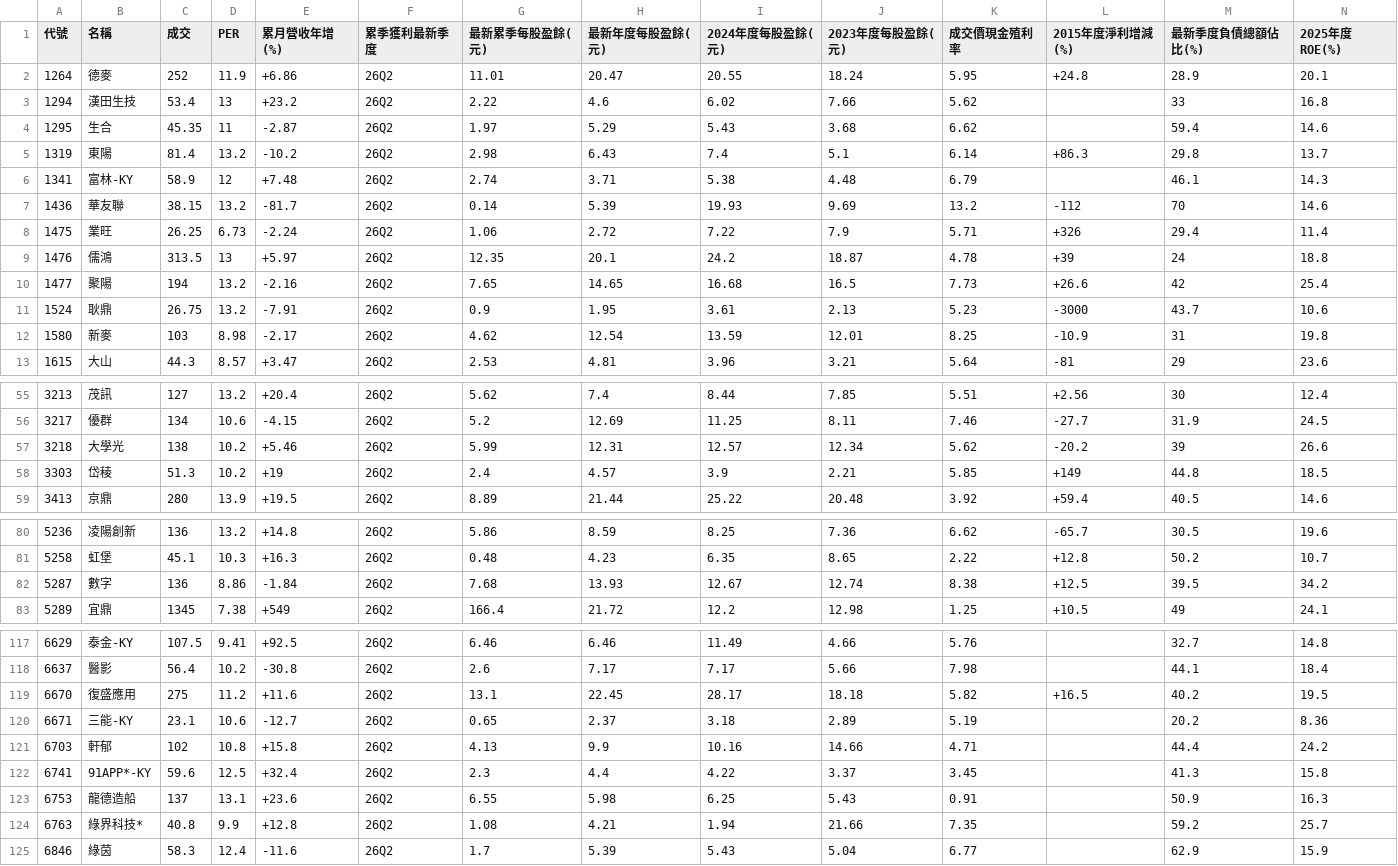
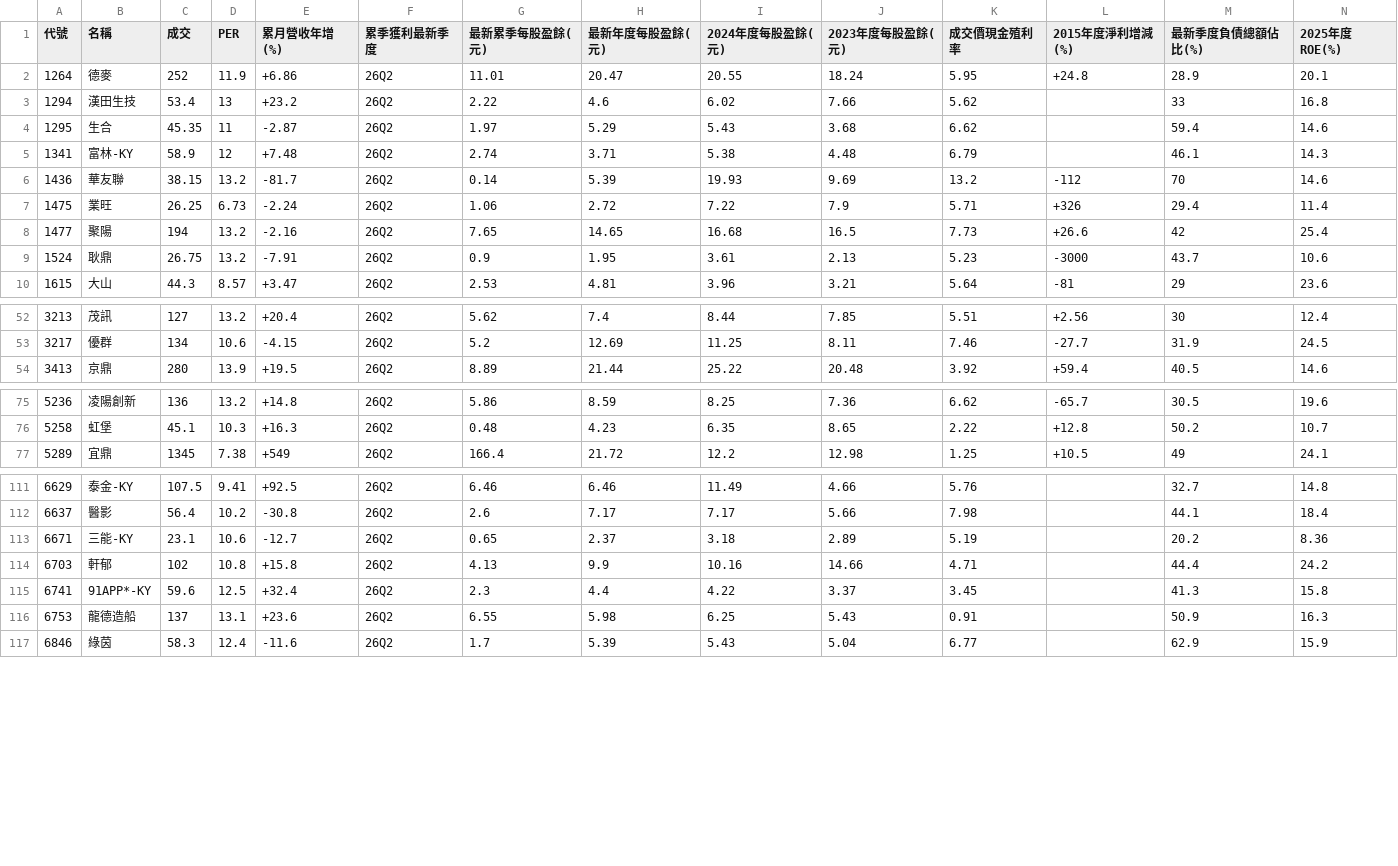
Before and after one commit to a9303001/FinancialReport, a CSV file: StkScreenerResult/TW.csv, drawn as a sheet; only a part is shown, gaps mark what is left out; rows hold the shown columns only; the diff covers the shown part only; the diff names each change by its address in the sheet, - before the commit and + after, or states it on an @@ line.

```diff
--- a/StkScreenerResult/TW.csv
+++ b/StkScreenerResult/TW.csv
-row 5: 1319 | 東陽 | 81.4 | 13.2 | -10.2 | 26Q2 | 2.98 | 6.43 | 7.4 | 5.1 | 6.14 | +86.3 | 29.8 | 13.7
-row 9: 1476 | 儒鴻 | 313.5 | 13 | +5.97 | 26Q2 | 12.35 | 20.1 | 24.2 | 18.87 | 4.78 | +39 | 24 | 18.8
-row 12: 1580 | 新麥 | 103 | 8.98 | -2.17 | 26Q2 | 4.62 | 12.54 | 13.59 | 12.01 | 8.25 | -10.9 | 31 | 19.8
-row 57: 3218 | 大學光 | 138 | 10.2 | +5.46 | 26Q2 | 5.99 | 12.31 | 12.57 | 12.34 | 5.62 | -20.2 | 39 | 26.6
-row 58: 3303 | 岱稜 | 51.3 | 10.2 | +19 | 26Q2 | 2.4 | 4.57 | 3.9 | 2.21 | 5.85 | +149 | 44.8 | 18.5
-row 82: 5287 | 數字 | 136 | 8.86 | -1.84 | 26Q2 | 7.68 | 13.93 | 12.67 | 12.74 | 8.38 | +12.5 | 39.5 | 34.2
-row 119: 6670 | 復盛應用 | 275 | 11.2 | +11.6 | 26Q2 | 13.1 | 22.45 | 28.17 | 18.18 | 5.82 | +16.5 | 40.2 | 19.5
-row 124: 6763 | 綠界科技* | 40.8 | 9.9 | +12.8 | 26Q2 | 1.08 | 4.21 | 1.94 | 21.66 | 7.35 |  | 59.2 | 25.7
```
Also changed, not shown: 2 removed rows elsewhere in this file, StkScreenerResult/US.csv, StkScreenerResult/hk.csv, 23 other files.
